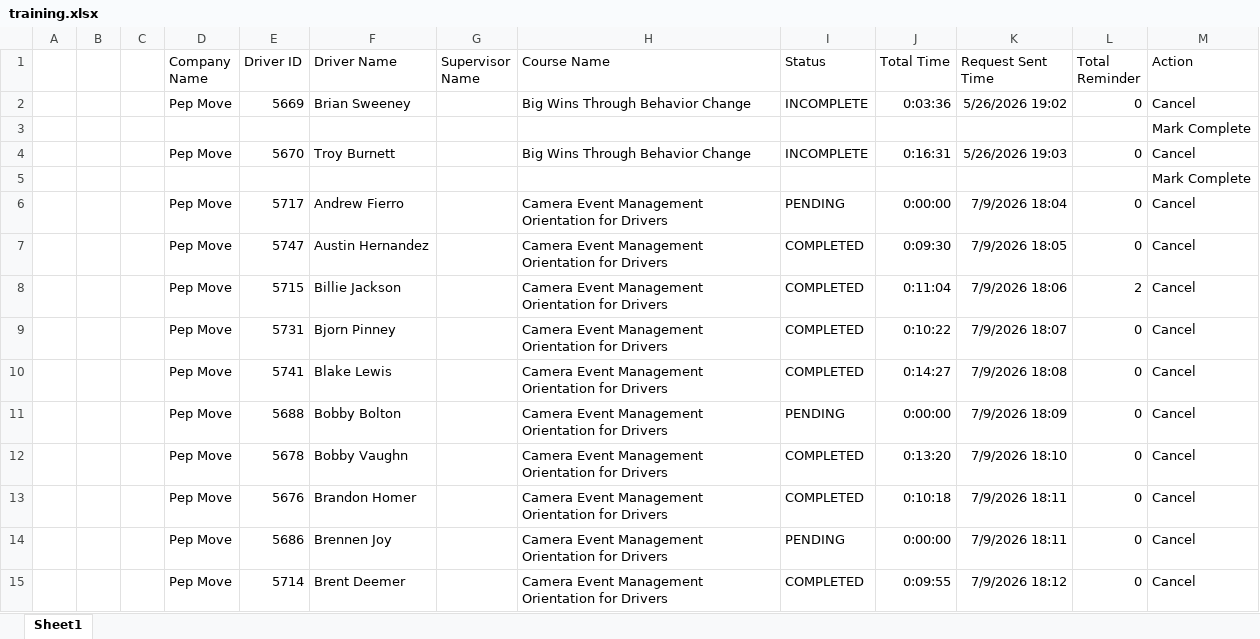
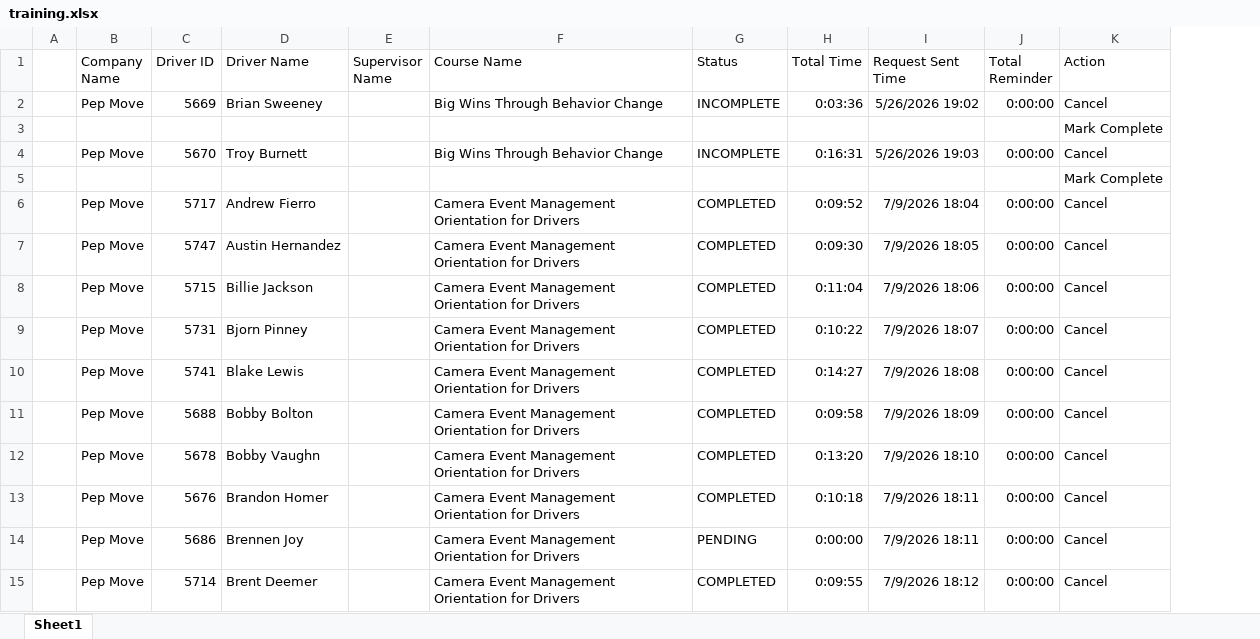
Before and after one commit to jmullins-DEN/Pep-Move, an Excel workbook: training.xlsx, sheet Sheet1, drawn as a sheet; only a part is shown; values as stored, in another font and other column widths than the file's, no borders; removed rows and columns are numbered as before the commit, all else as after; the diff covers the shown part only; the diff names each change by its address in the sheet, - before the commit and + after, or states it on an @@ line.

Commit message:
Weekly data update: training.xlsx

```diff
--- a/training.xlsx (sheet Sheet1)
+++ b/training.xlsx (sheet Sheet1)
-column B, empty
-column C, empty
-J2 (Total Reminder): 0
+J2 (Total Reminder): 0:00:00
-J4 (Total Reminder): 0
+J4 (Total Reminder): 0:00:00
-G6 (Status): PENDING
+G6 (Status): COMPLETED
-H6 (Total Time): 0:00:00
+H6 (Total Time): 0:09:52
-J6:J7 (Total Reminder): 0
+J6:J7 (Total Reminder): 0:00:00
-J8 (Total Reminder): 2
+J8 (Total Reminder): 0:00:00
-J9:J15 (Total Reminder): 0
+J9:J15 (Total Reminder): 0:00:00
-G11 (Status): PENDING
+G11 (Status): COMPLETED
-H11 (Total Time): 0:00:00
+H11 (Total Time): 0:09:58
```
Also changed, not shown: 37 added rows, 38 removed rows and 97 edited cells elsewhere in this sheet.
